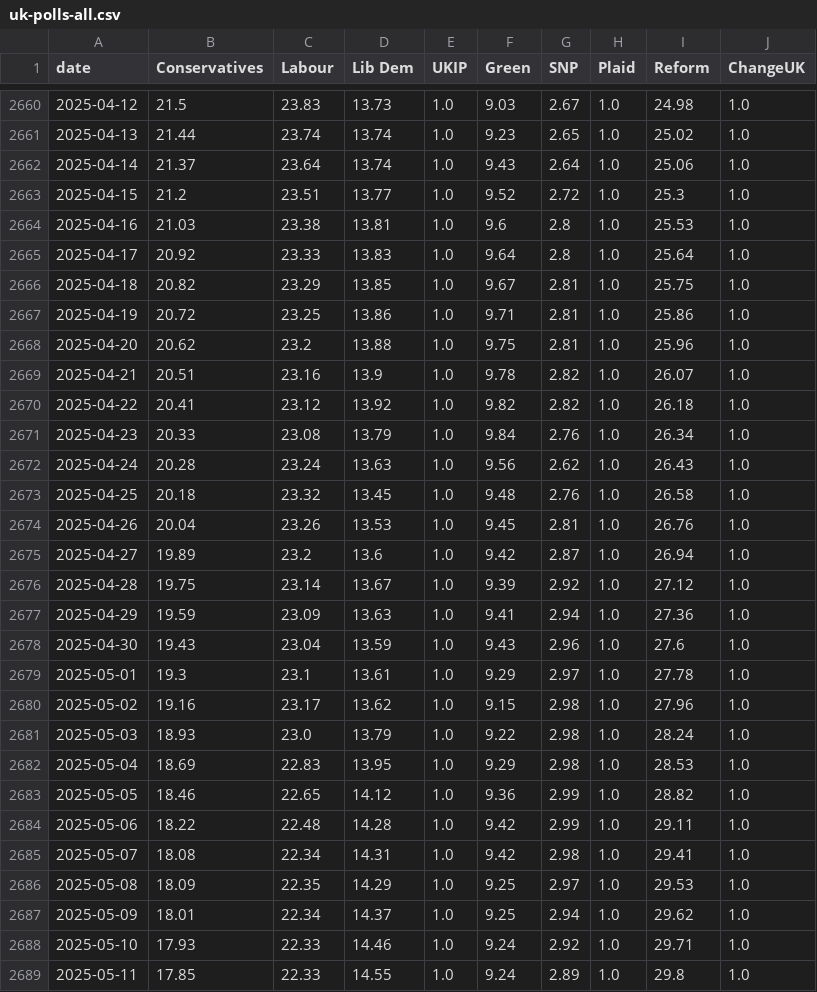
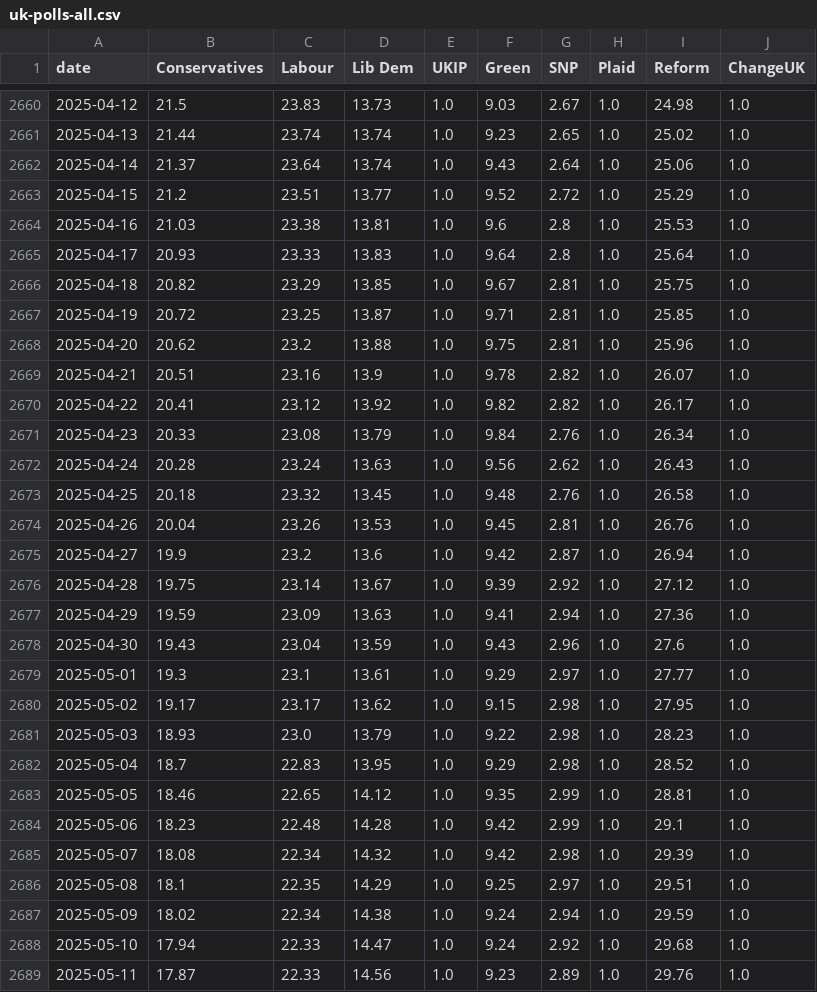
Before and after one commit to scottbar/polls, a CSV file: uk-polls-all.csv, drawn as a sheet; only a part is shown, gaps mark what is left out; the diff covers the shown part only.

```diff
--- a/uk-polls-all.csv
+++ b/uk-polls-all.csv
@@ -2662,10 +2662,10 @@ date,Conservatives,Labour,Lib Dem,UKIP,Green,SNP,Plaid,Reform,ChangeUK
 2025-04-14,21.37,23.64,13.74,1.0,9.43,2.64,1.0,25.06,1.0
-2025-04-15,21.2,23.51,13.77,1.0,9.52,2.72,1.0,25.3,1.0
+2025-04-15,21.2,23.51,13.77,1.0,9.52,2.72,1.0,25.29,1.0
 2025-04-16,21.03,23.38,13.81,1.0,9.6,2.8,1.0,25.53,1.0
-2025-04-17,20.92,23.33,13.83,1.0,9.64,2.8,1.0,25.64,1.0
+2025-04-17,20.93,23.33,13.83,1.0,9.64,2.8,1.0,25.64,1.0
 2025-04-18,20.82,23.29,13.85,1.0,9.67,2.81,1.0,25.75,1.0
-2025-04-19,20.72,23.25,13.86,1.0,9.71,2.81,1.0,25.86,1.0
+2025-04-19,20.72,23.25,13.87,1.0,9.71,2.81,1.0,25.85,1.0
 2025-04-20,20.62,23.2,13.88,1.0,9.75,2.81,1.0,25.96,1.0
 2025-04-21,20.51,23.16,13.9,1.0,9.78,2.82,1.0,26.07,1.0
-2025-04-22,20.41,23.12,13.92,1.0,9.82,2.82,1.0,26.18,1.0
+2025-04-22,20.41,23.12,13.92,1.0,9.82,2.82,1.0,26.17,1.0
 2025-04-23,20.33,23.08,13.79,1.0,9.84,2.76,1.0,26.34,1.0
@@ -2674,3 +2674,3 @@ date,Conservatives,Labour,Lib Dem,UKIP,Green,SNP,Plaid,Reform,ChangeUK
 2025-04-26,20.04,23.26,13.53,1.0,9.45,2.81,1.0,26.76,1.0
-2025-04-27,19.89,23.2,13.6,1.0,9.42,2.87,1.0,26.94,1.0
+2025-04-27,19.9,23.2,13.6,1.0,9.42,2.87,1.0,26.94,1.0
 2025-04-28,19.75,23.14,13.67,1.0,9.39,2.92,1.0,27.12,1.0
@@ -2678,12 +2678,12 @@ date,Conservatives,Labour,Lib Dem,UKIP,Green,SNP,Plaid,Reform,ChangeUK
 2025-04-30,19.43,23.04,13.59,1.0,9.43,2.96,1.0,27.6,1.0
-2025-05-01,19.3,23.1,13.61,1.0,9.29,2.97,1.0,27.78,1.0
-2025-05-02,19.16,23.17,13.62,1.0,9.15,2.98,1.0,27.96,1.0
-2025-05-03,18.93,23.0,13.79,1.0,9.22,2.98,1.0,28.24,1.0
-2025-05-04,18.69,22.83,13.95,1.0,9.29,2.98,1.0,28.53,1.0
-2025-05-05,18.46,22.65,14.12,1.0,9.36,2.99,1.0,28.82,1.0
-2025-05-06,18.22,22.48,14.28,1.0,9.42,2.99,1.0,29.11,1.0
-2025-05-07,18.08,22.34,14.31,1.0,9.42,2.98,1.0,29.41,1.0
-2025-05-08,18.09,22.35,14.29,1.0,9.25,2.97,1.0,29.53,1.0
-2025-05-09,18.01,22.34,14.37,1.0,9.25,2.94,1.0,29.62,1.0
-2025-05-10,17.93,22.33,14.46,1.0,9.24,2.92,1.0,29.71,1.0
-2025-05-11,17.85,22.33,14.55,1.0,9.24,2.89,1.0,29.8,1.0
+2025-05-01,19.3,23.1,13.61,1.0,9.29,2.97,1.0,27.77,1.0
+2025-05-02,19.17,23.17,13.62,1.0,9.15,2.98,1.0,27.95,1.0
+2025-05-03,18.93,23.0,13.79,1.0,9.22,2.98,1.0,28.23,1.0
+2025-05-04,18.7,22.83,13.95,1.0,9.29,2.98,1.0,28.52,1.0
+2025-05-05,18.46,22.65,14.12,1.0,9.35,2.99,1.0,28.81,1.0
+2025-05-06,18.23,22.48,14.28,1.0,9.42,2.99,1.0,29.1,1.0
+2025-05-07,18.08,22.34,14.32,1.0,9.42,2.98,1.0,29.39,1.0
+2025-05-08,18.1,22.35,14.29,1.0,9.25,2.97,1.0,29.51,1.0
+2025-05-09,18.02,22.34,14.38,1.0,9.24,2.94,1.0,29.59,1.0
+2025-05-10,17.94,22.33,14.47,1.0,9.24,2.92,1.0,29.68,1.0
+2025-05-11,17.87,22.33,14.56,1.0,9.23,2.89,1.0,29.76,1.0
```
Also changed, not shown: 3 added rows and 88 edited cells elsewhere in this file, uk-polls.csv.
